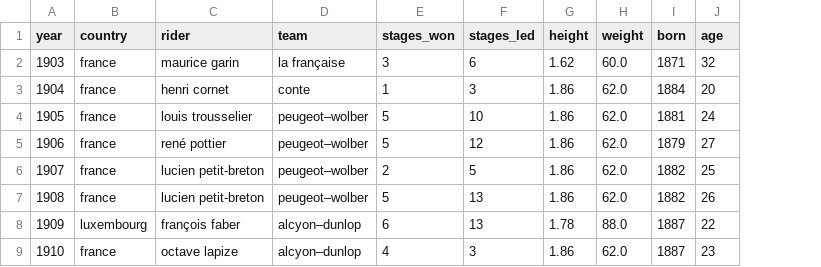
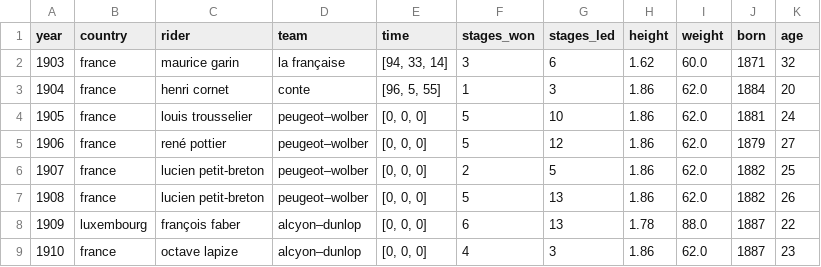
Before and after one commit to aldillon88/wk3-tour-de-france, a CSV file: data/clean/winners.csv, drawn as a sheet; only a part is shown; the diff names each change by its address in the sheet, - before the commit and + after, or states it on an @@ line.

```diff
--- a/data/clean/winners.csv
+++ b/data/clean/winners.csv
+column E (time), rows 2-9: [94, 33, 14] | [96, 5, 55] | [0, 0, 0] | [0, 0, 0] | [0, 0, 0] | [0, 0, 0] | [0, 0, 0] | [0, 0, 0]
```
Also changed, not shown: 7 other files.
